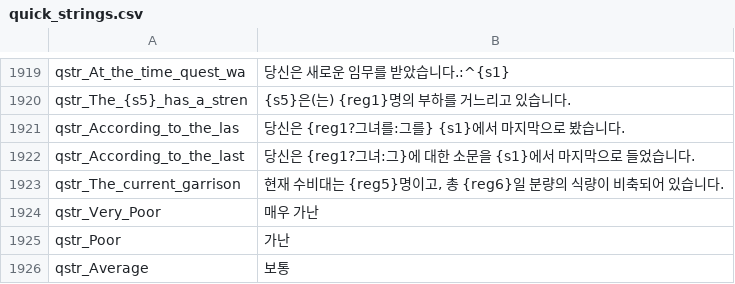
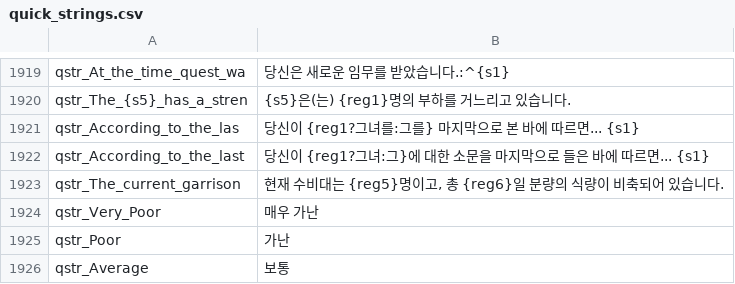
Before and after one commit to 21garam/MB_VikingConquest_R_Korean, a CSV file: languages/en/quick_strings.csv, drawn as a sheet; only a part is shown, gaps mark what is left out.

Commit message:
인물 페이지의 인물 위치 문구 수정
1. 인물 페이지의 인물 위치 문구의 연결이 이상해 이해할 수 없었던 문제 수정

```diff
--- a/languages/en/quick_strings.csv
+++ b/languages/en/quick_strings.csv
@@ -1920,4 +1920,4 @@ qstr_At_the_time_quest_wa|당신은 새로운 임무를 받았습니다.:^{s1}
 qstr_The_{s5}_has_a_stren|{s5}은(는) {reg1}명의 부하를 거느리고 있습니다.
-qstr_According_to_the_las|당신은 {reg1?그녀를:그를} {s1}에서 마지막으로 봤습니다.
-qstr_According_to_the_last|당신은 {reg1?그녀:그}에 대한 소문을 {s1}에서 마지막으로 들었습니다.
+qstr_According_to_the_las|당신이 {reg1?그녀를:그를} 마지막으로 본 바에 따르면... {s1}
+qstr_According_to_the_last|당신이 {reg1?그녀:그}에 대한 소문을 마지막으로 들은 바에 따르면... {s1}
 qstr_The_current_garrison|현재 수비대는 {reg5}명이고, 총 {reg6}일 분량의 식량이 비축되어 있습니다.
```
